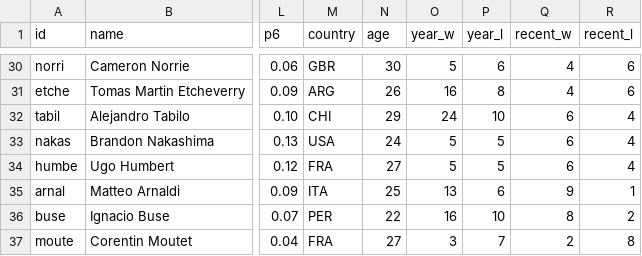
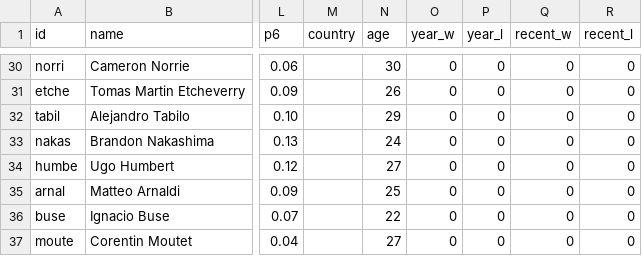
Before and after one commit to woonsupkim/Smash-React, a CSV file: public/data/smash_fr.csv, drawn as a sheet; only a part is shown, gaps mark what is left out; the diff covers the shown part only; the diff names each change by its address in the sheet, - before the commit and + after, or states it on an @@ line.

```diff
--- a/public/data/smash_fr.csv
+++ b/public/data/smash_fr.csv
-M30 (country): GBR
+M30 (country): (empty)
-O30 (year_w): 5
+O30 (year_w): 0
-P30 (year_l): 6
+P30 (year_l): 0
-Q30:Q31 (recent_w): 4
+Q30:Q31 (recent_w): 0
-R30:R31 (recent_l): 6
+R30:R31 (recent_l): 0
-M31 (country): ARG
+M31 (country): (empty)
-O31 (year_w): 16
+O31 (year_w): 0
-P31 (year_l): 8
+P31 (year_l): 0
-M32 (country): CHI
+M32 (country): (empty)
-O32 (year_w): 24
+O32 (year_w): 0
-P32 (year_l): 10
+P32 (year_l): 0
-Q32:Q34 (recent_w): 6
+Q32:Q34 (recent_w): 0
-R32:R34 (recent_l): 4
+R32:R34 (recent_l): 0
-M33 (country): USA
+M33 (country): (empty)
-O33:O34 (year_w): 5
+O33:O34 (year_w): 0
-P33:P34 (year_l): 5
+P33:P34 (year_l): 0
-M34 (country): FRA
+M34 (country): (empty)
-M35 (country): ITA
+M35 (country): (empty)
-O35 (year_w): 13
+O35 (year_w): 0
-P35 (year_l): 6
+P35 (year_l): 0
-Q35 (recent_w): 9
+Q35 (recent_w): 0
-R35 (recent_l): 1
+R35 (recent_l): 0
-M36 (country): PER
+M36 (country): (empty)
-O36 (year_w): 16
+O36 (year_w): 0
-P36 (year_l): 10
+P36 (year_l): 0
-Q36 (recent_w): 8
+Q36 (recent_w): 0
-R36 (recent_l): 2
+R36 (recent_l): 0
-M37 (country): FRA
+M37 (country): (empty)
-O37 (year_w): 3
+O37 (year_w): 0
-P37 (year_l): 7
+P37 (year_l): 0
-Q37 (recent_w): 2
+Q37 (recent_w): 0
-R37 (recent_l): 8
+R37 (recent_l): 0
```
Also changed, not shown: 104 edited cells elsewhere in this file, data-pipeline/output/player_stats_clay.csv, data-pipeline/output/player_stats_grass.csv, 11 other files.
